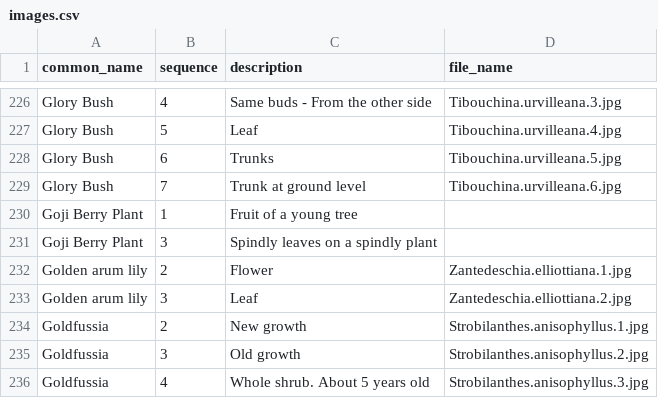
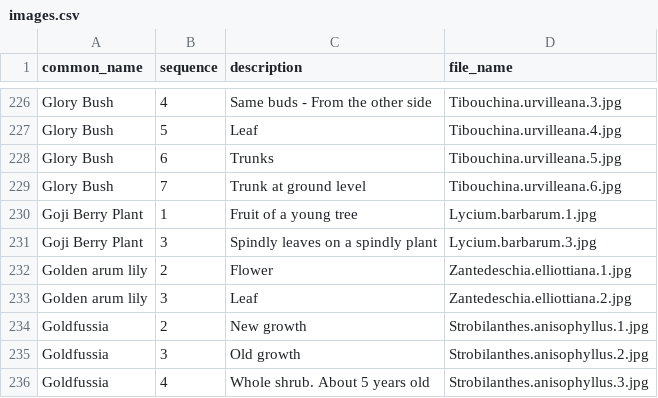
Before and after one commit to ronsavage/WWW-Garden-Design, a CSV file: data/images.csv, drawn as a sheet; only a part is shown, gaps mark what is left out.

Commit message:
Fix typo in images.csv

```diff
--- a/data/images.csv
+++ b/data/images.csv
@@ -229,4 +229,4 @@
 "Glory Bush","7","Trunk at ground level","Tibouchina.urvilleana.6.jpg"
-"Goji Berry Plant", "1", "Fruit of a young tree"
-"Goji Berry Plant", "3", "Spindly leaves on a spindly plant"
+"Goji Berry Plant", "1", "Fruit of a young tree","Lycium.barbarum.1.jpg"
+"Goji Berry Plant", "3", "Spindly leaves on a spindly plant","Lycium.barbarum.3.jpg"
 "Golden arum lily","2","Flower","Zantedeschia.elliottiana.1.jpg"
```
